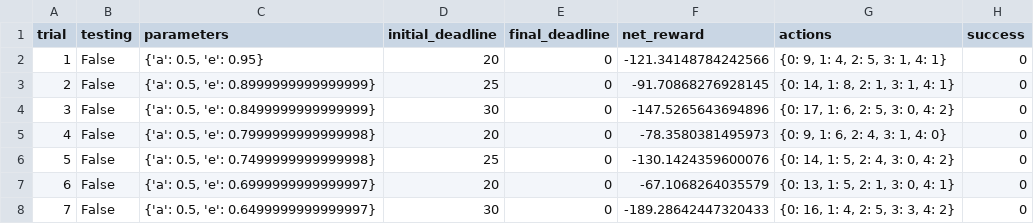
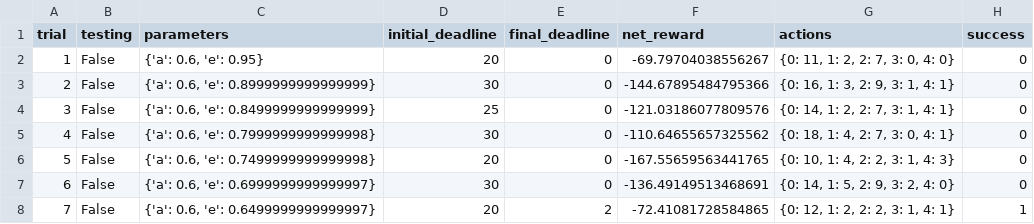
Before and after one commit to senlyu/single_project-smartcab, a CSV file: logs/sim_default-learning.csv, drawn as a sheet; only a part is shown; the diff covers the shown part only.

```diff
--- a/logs/sim_default-learning.csv
+++ b/logs/sim_default-learning.csv
@@ -1,8 +1,8 @@
 trial,testing,parameters,initial_deadline,final_deadline,net_reward,actions,success
-1,False,"{'a': 0.5, 'e': 0.95}",20,0,-121.34148784242566,"{0: 9, 1: 4, 2: 5, 3: 1, 4: 1}",0
-2,False,"{'a': 0.5, 'e': 0.8999999999999999}",25,0,-91.70868276928145,"{0: 14, 1: 8, 2: 1, 3: 1, 4: 1}",0
-3,False,"{'a': 0.5, 'e': 0.8499999999999999}",30,0,-147.5265643694896,"{0: 17, 1: 6, 2: 5, 3: 0, 4: 2}",0
-4,False,"{'a': 0.5, 'e': 0.7999999999999998}",20,0,-78.3580381495973,"{0: 9, 1: 6, 2: 4, 3: 1, 4: 0}",0
-5,False,"{'a': 0.5, 'e': 0.7499999999999998}",25,0,-130.1424359600076,"{0: 14, 1: 5, 2: 4, 3: 0, 4: 2}",0
-6,False,"{'a': 0.5, 'e': 0.6999999999999997}",20,0,-67.1068264035579,"{0: 13, 1: 5, 2: 1, 3: 0, 4: 1}",0
-7,False,"{'a': 0.5, 'e': 0.6499999999999997}",30,0,-189.28642447320433,"{0: 16, 1: 4, 2: 5, 3: 3, 4: 2}",0
+1,False,"{'a': 0.6, 'e': 0.95}",20,0,-69.79704038556267,"{0: 11, 1: 2, 2: 7, 3: 0, 4: 0}",0
+2,False,"{'a': 0.6, 'e': 0.8999999999999999}",30,0,-144.67895484795366,"{0: 16, 1: 3, 2: 9, 3: 1, 4: 1}",0
+3,False,"{'a': 0.6, 'e': 0.8499999999999999}",25,0,-121.03186077809576,"{0: 14, 1: 2, 2: 7, 3: 1, 4: 1}",0
+4,False,"{'a': 0.6, 'e': 0.7999999999999998}",30,0,-110.64655657325562,"{0: 18, 1: 4, 2: 7, 3: 0, 4: 1}",0
+5,False,"{'a': 0.6, 'e': 0.7499999999999998}",20,0,-167.55659563441765,"{0: 10, 1: 4, 2: 2, 3: 1, 4: 3}",0
+6,False,"{'a': 0.6, 'e': 0.6999999999999997}",30,0,-136.49149513468691,"{0: 14, 1: 5, 2: 9, 3: 2, 4: 0}",0
+7,False,"{'a': 0.6, 'e': 0.6499999999999997}",20,2,-72.41081728584865,"{0: 12, 1: 2, 2: 2, 3: 1, 4: 1}",1
```
Also changed, not shown: 92 edited cells elsewhere in this file, 6 other files.
